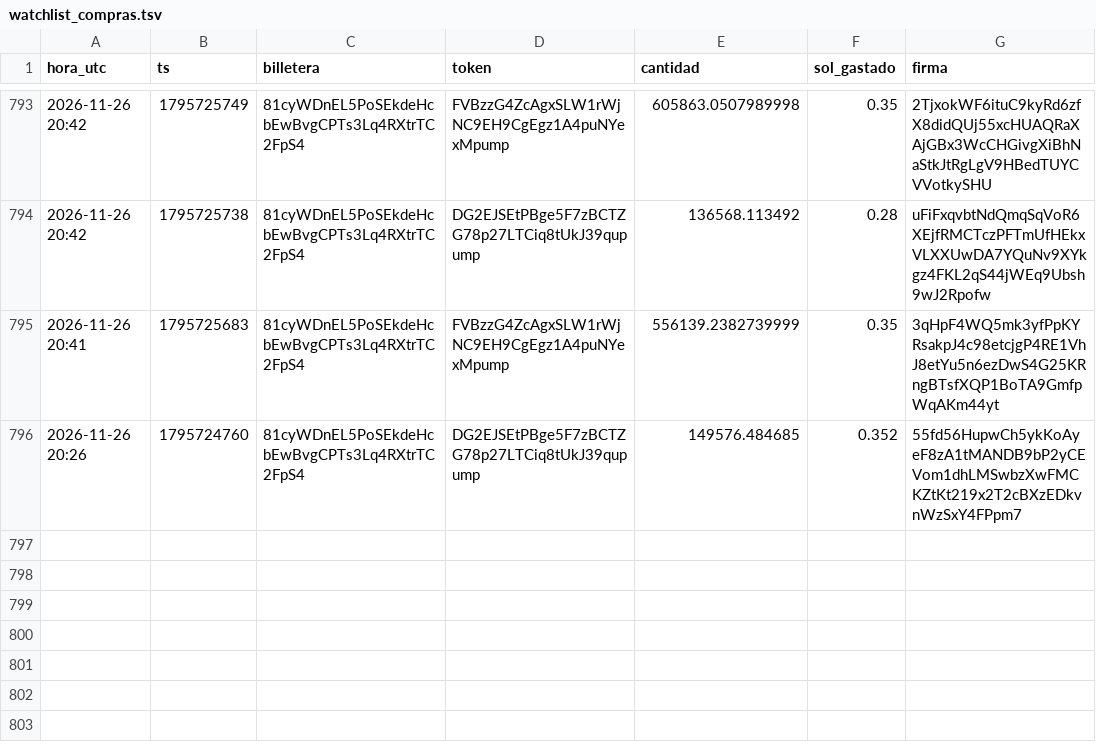
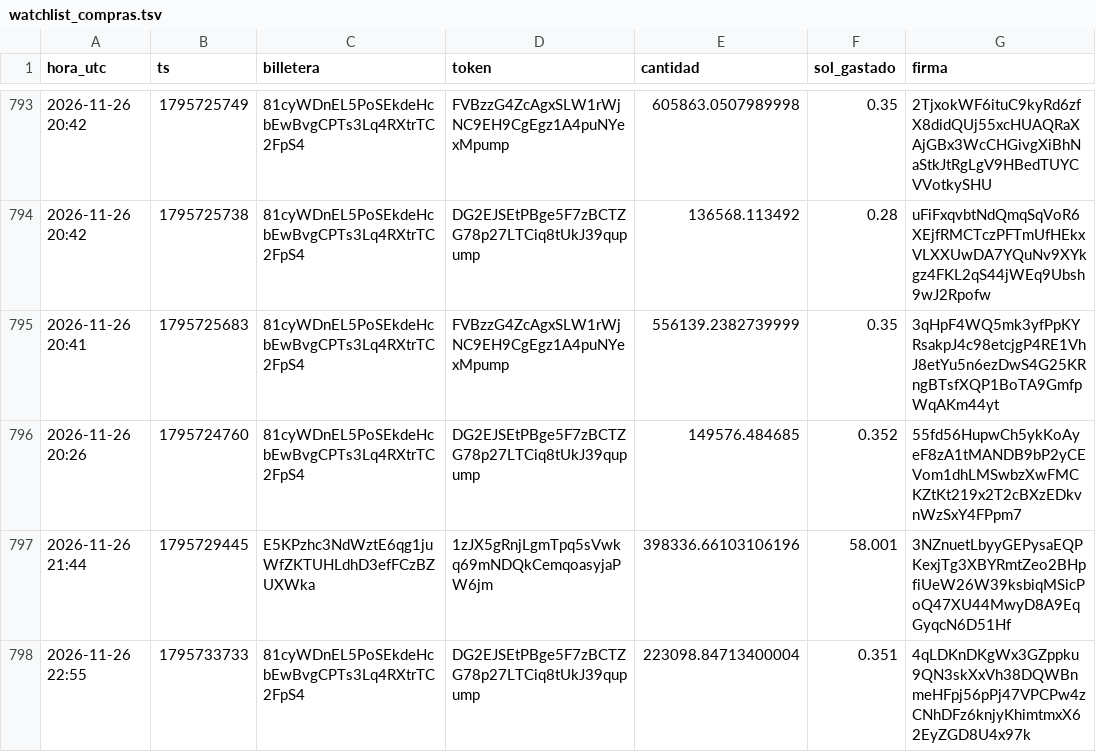
Before and after one commit to fjmunoznieves/desk-memecoins, a TSV file: datos/watchlist_compras.tsv, drawn as a sheet; only a part is shown, gaps mark what is left out; the diff names each change by its address in the sheet, - before the commit and + after, or states it on an @@ line.

```diff
--- a/datos/watchlist_compras.tsv
+++ b/datos/watchlist_compras.tsv
+row 797: 2026-11-26 21:44 | 1795729445 | E5KPzhc3NdWztE6qg1juWfZKTUHLdhD3efFCzBZUXWka | 1zJX5gRnjLgmTpq5sVwkq69mNDQkCemqoasyjaPW6jm | 398336.66103106196 | 58.001 | 3NZnuetLbyyGEPysaEQPKexjTg3XBYRmtZeo2BHpfiUeW26W39ksbiqMSicPoQ47XU44MwyD8A9EqGyqcN6D51Hf
+row 798: 2026-11-26 22:55 | 1795733733 | 81cyWDnEL5PoSEkdeHcbEwBvgCPTs3Lq4RXtrTC2FpS4 | DG2EJSEtPBge5F7zBCTZG78p27LTCiq8tUkJ39qupump | 223098.84713400004 | 0.351 | 4qLDKnDKgWx3GZppku9QN3skXxVh38DQWBnmeHFpj56pPj47VPCPw4zCNhDFz6knjyKhimtmxX62EyZGD8U4x97k
```
Also changed, not shown: datos/bundles_eventos.tsv, datos/estudio_reglas_sombra.tsv, 26 other files.
